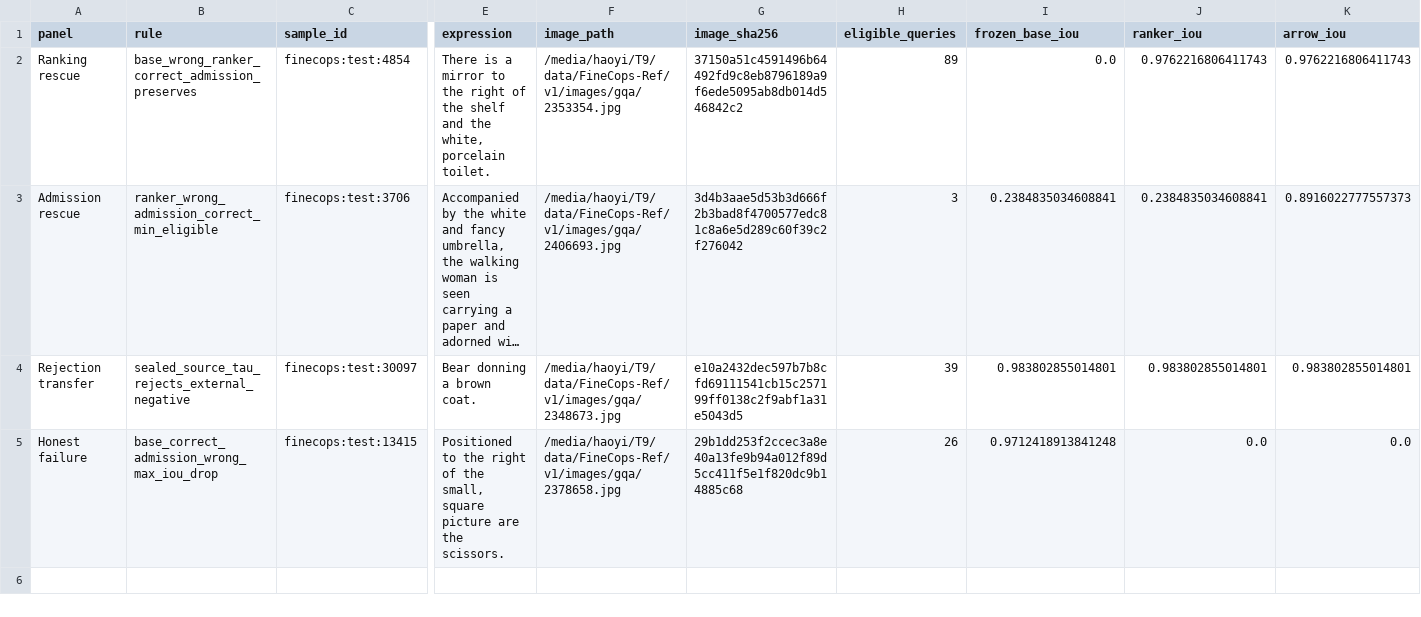
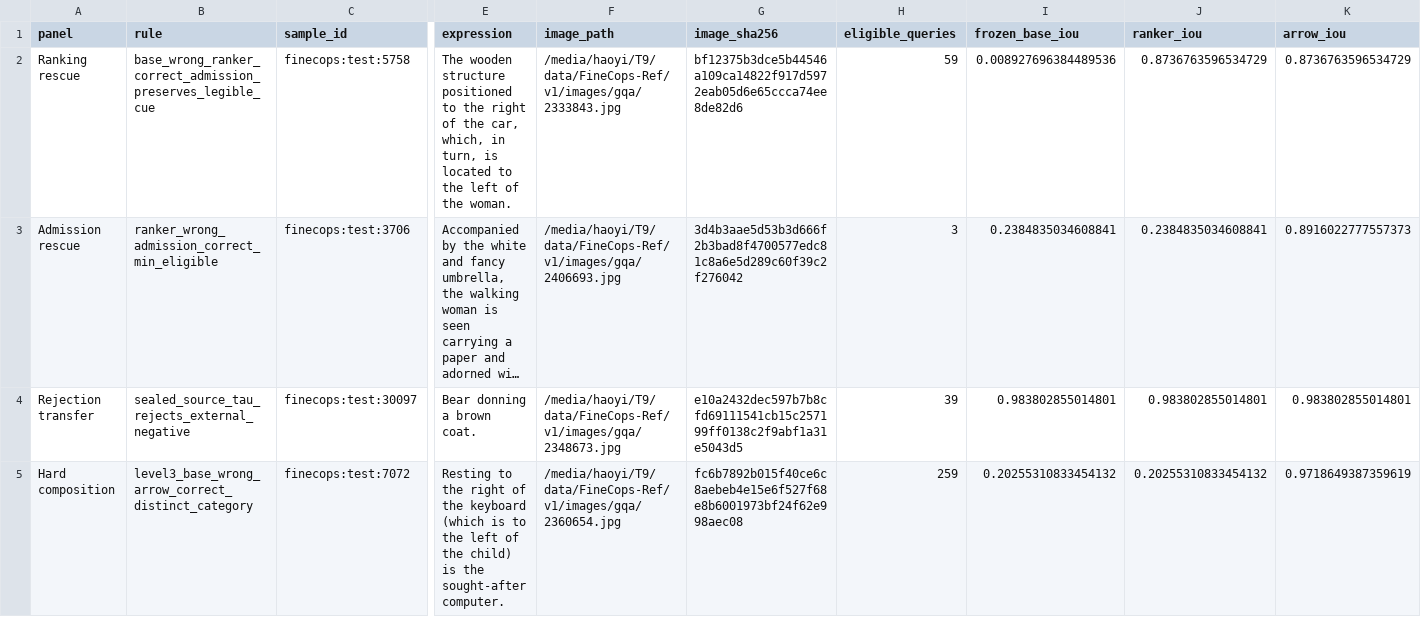
Before and after one commit to Mikehuntisbald/PIVOT, a CSV file: paper/data/plot_sources/fig1_qualitative.csv, drawn as a sheet; only a part is shown, gaps mark what is left out; long unchanged cells end in …; removed rows and columns are numbered as before the commit, all else as after; rows hold the shown columns only; the diff covers the shown part only; the diff names each change by its address in the sheet, - before the commit and + after, or states it on an @@ line.

Commit message:
paper: replace teaser failure with clear cue successes

```diff
--- a/paper/data/plot_sources/fig1_qualitative.csv
+++ b/paper/data/plot_sources/fig1_qualitative.csv
-B2 (rule): base_wrong_ranker_correct_admission_preserves
+B2 (rule): base_wrong_ranker_correct_admission_preserves_legible_cue
-C2 (sample_id): finecops:test:4854
+C2 (sample_id): finecops:test:5758
-E2 (expression): There is a mirror to the right of the shelf and the white, porcelain toilet.
+E2 (expression): The wooden structure positioned to the right of the car, which, in turn, is located to the left of the woman.
-F2 (image_path): /media/haoyi/T9/data/FineCops-Ref/v1/images/gqa/2353354.jpg
+F2 (image_path): /media/haoyi/T9/data/FineCops-Ref/v1/images/gqa/2333843.jpg
-G2 (image_sha256): 37150a51c4591496b64492fd9c8eb8796189a9f6ede5095ab8db014d546842c2
+G2 (image_sha256): bf12375b3dce5b44546a109ca14822f917d5972eab05d6e65ccca74ee8de82d6
-H2 (eligible_queries): 89
+H2 (eligible_queries): 59
-I2 (frozen_base_iou): 0.0
+I2 (frozen_base_iou): 0.008927696384489536
-J2 (ranker_iou): 0.9762216806411743
+J2 (ranker_iou): 0.8736763596534729
-K2 (arrow_iou): 0.9762216806411743
+K2 (arrow_iou): 0.8736763596534729
-row 5: Honest failure | base_correct_admission_wrong_max_iou_drop | finecops:test:13415 | Positioned to the right of the small, square picture are the scissors. | /media/haoyi/T9/data/FineCops-Ref/v1/images/gqa/2378658.jpg | 29b1dd253f2ccec3a8e40a13fe9b94a012f89d5cc411f5e1f820dc9b14885c68 | 26 | 0.9712418913841248 | 0.0 | 0.0
+row 5: Hard composition | level3_base_wrong_arrow_correct_distinct_category | finecops:test:7072 | Resting to the right of the keyboard (which is to the left of the child) is the sought-after computer. | /media/haoyi/T9/data/FineCops-Ref/v1/images/gqa/2360654.jpg | fc6b7892b015f40ce6c8aebeb4e15e6f527f68e8b6001973bf24f62e998aec08 | 259 | 0.20255310833454132 | 0.20255310833454132 | 0.9718649387359619
```
Also changed, not shown: 1 edited cell elsewhere in this file, 5 other files.
